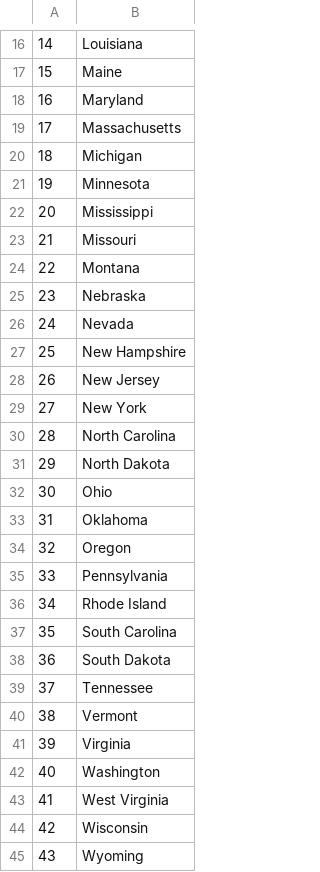
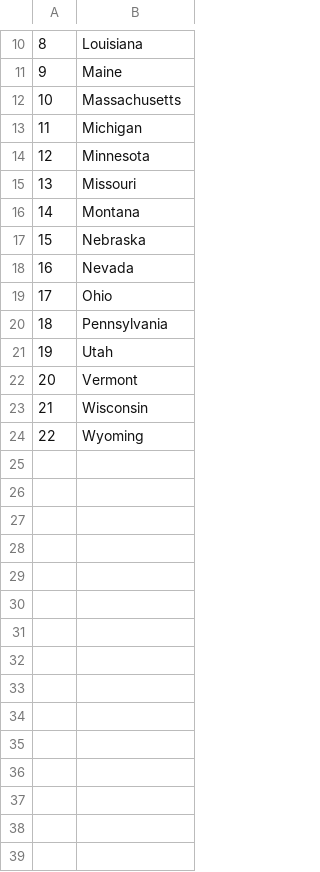
Before and after one commit to kayymarklearn/small_python_projects, a CSV file: US_States_game/states_to_learn.csv, drawn as a sheet; only a part is shown, gaps mark what is left out; removed rows and columns are numbered as before the commit, all else as after; the diff covers the shown part only; the diff names each change by its address in the sheet, - before the commit and + after, or states it on an @@ line.

```diff
--- a/US_States_game/states_to_learn.csv
+++ b/US_States_game/states_to_learn.csv
@@ column A renumbered from row 2 down @@
-row 18: 16 | Maryland
-row 22: 20 | Mississippi
-row 27: 25 | New Hampshire
-row 28: 26 | New Jersey
-row 29: 27 | New York
-row 30: 28 | North Carolina
-row 31: 29 | North Dakota
-row 33: 31 | Oklahoma
-row 34: 32 | Oregon
-B21: Rhode Island
+B21: Utah
-row 37: 35 | South Carolina
-row 38: 36 | South Dakota
-row 39: 37 | Tennessee
-row 41: 39 | Virginia
-row 42: 40 | Washington
-row 43: 41 | West Virginia
```
Also changed, not shown: 6 removed rows elsewhere in this file, 1 other file.
